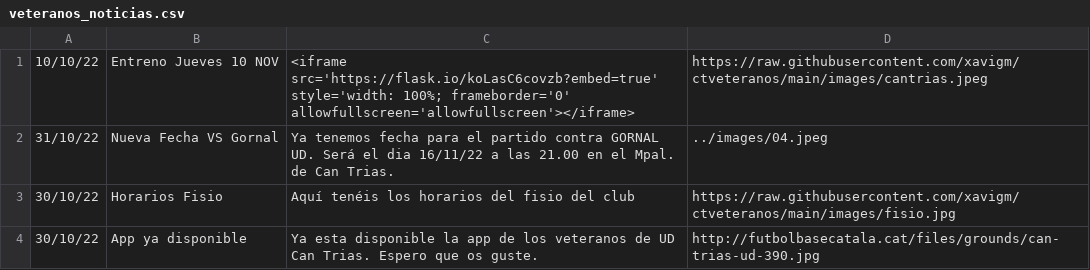
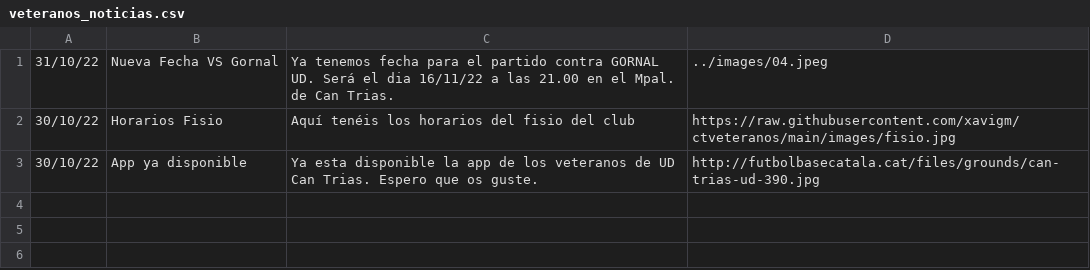
Before and after one commit to xavigm/ctveteranos, a CSV file: veteranos_noticias.csv, drawn as a sheet.

Commit message:
Update veteranos_noticias.csv

```diff
--- a/veteranos_noticias.csv
+++ b/veteranos_noticias.csv
@@ -1,2 +1 @@
-10/10/22,Entreno Jueves 10 NOV,<iframe src='https://flask.io/koLasC6covzb?embed=true' style='width: 100%; frameborder='0' allowfullscreen='allowfullscreen'></iframe>,https://raw.githubusercontent.com/xavigm/ctveteranos/main/images/cantrias.jpeg
 31/10/22,Nueva Fecha VS Gornal,Ya tenemos fecha para el partido contra GORNAL UD. Será el dia 16/11/22 a las 21.00 en el Mpal. de Can Trias.,../images/04.jpeg
```
